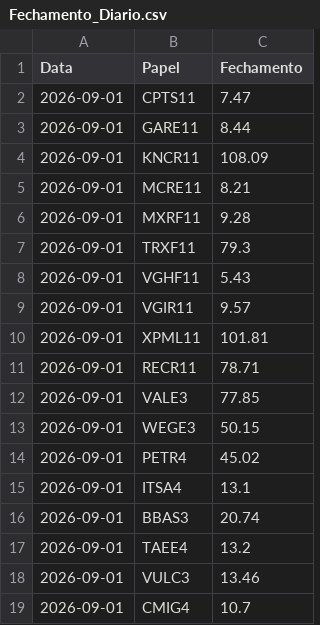
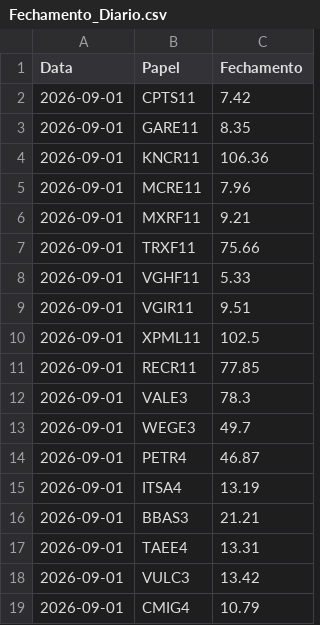
Before and after one commit to dgmalvares/fechamento-b3, a CSV file: Fechamento_Diario.csv, drawn as a sheet.

```diff
--- a/Fechamento_Diario.csv
+++ b/Fechamento_Diario.csv
@@ -1,19 +1,19 @@
 Data,Papel,Fechamento
-2026-09-01,CPTS11,7.47
-2026-09-01,GARE11,8.44
-2026-09-01,KNCR11,108.09
-2026-09-01,MCRE11,8.21
-2026-09-01,MXRF11,9.28
-2026-09-01,TRXF11,79.3
-2026-09-01,VGHF11,5.43
-2026-09-01,VGIR11,9.57
-2026-09-01,XPML11,101.81
-2026-09-01,RECR11,78.71
-2026-09-01,VALE3,77.85
-2026-09-01,WEGE3,50.15
-2026-09-01,PETR4,45.02
-2026-09-01,ITSA4,13.1
-2026-09-01,BBAS3,20.74
-2026-09-01,TAEE4,13.2
-2026-09-01,VULC3,13.46
-2026-09-01,CMIG4,10.7
+2026-09-01,CPTS11,7.42
+2026-09-01,GARE11,8.35
+2026-09-01,KNCR11,106.36
+2026-09-01,MCRE11,7.96
+2026-09-01,MXRF11,9.21
+2026-09-01,TRXF11,75.66
+2026-09-01,VGHF11,5.33
+2026-09-01,VGIR11,9.51
+2026-09-01,XPML11,102.5
+2026-09-01,RECR11,77.85
+2026-09-01,VALE3,78.3
+2026-09-01,WEGE3,49.7
+2026-09-01,PETR4,46.87
+2026-09-01,ITSA4,13.19
+2026-09-01,BBAS3,21.21
+2026-09-01,TAEE4,13.31
+2026-09-01,VULC3,13.42
+2026-09-01,CMIG4,10.79
```
